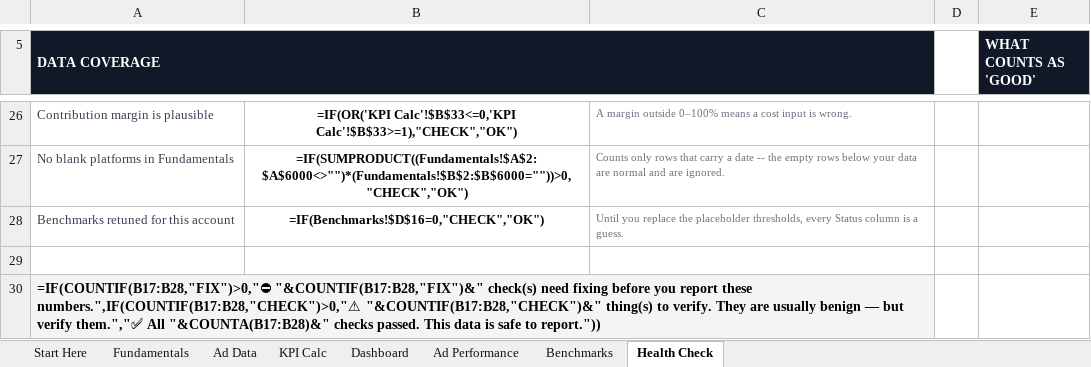
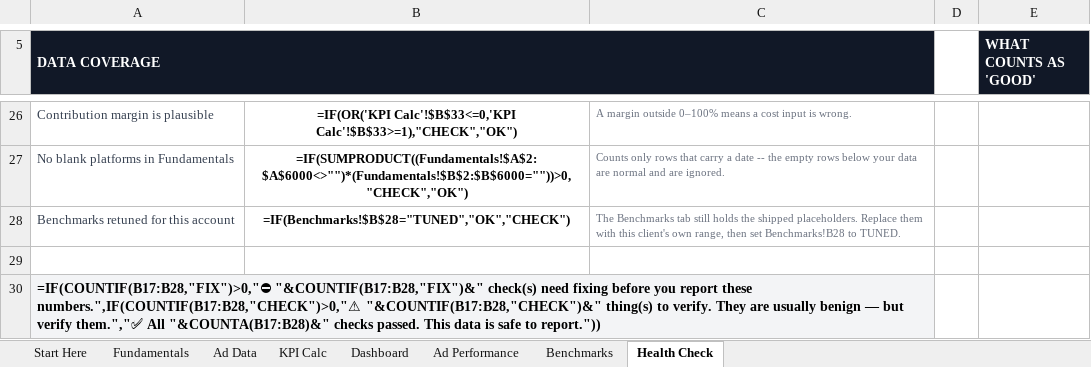
Before and after one commit to sahersalama97/Arena-Ai, an Excel workbook: Client Reporting Kit/01_Google_Sheets_Reporting_Dashboard.xlsx, sheet Health Check, drawn as a sheet; only a part is shown, gaps mark what is left out; values as stored, in another font and other column widths than the file's, no borders; formulas without a stored value are shown as written; conditional formats not drawn; the diff names each change by its address in the sheet, - before the commit and + after, or states it on an @@ line.

Commit message:
Make the Benchmarks tuning check actually able to fire
Health Check row 28 tested Benchmarks!$D$16=0, but that cell always holds a
placeholder threshold, so the row read OK forever. It now reads a real flag
cell, Benchmarks!B28, which ships as PLACEHOLDER and the user changes to TUNED
once the thresholds are the client's own numbers.

Co-authored-by: arena-agent <297053741+arena-agent@users.noreply.github.com>

```diff
--- a/Client Reporting Kit/01_Google_Sheets_Reporting_Dashboard.xlsx (sheet Health Check)
+++ b/Client Reporting Kit/01_Google_Sheets_Reporting_Dashboard.xlsx (sheet Health Check)
-B28: =IF(Benchmarks!$D$16=0,"CHECK","OK")
+B28: =IF(Benchmarks!$B$28="TUNED","OK","CHECK")
-C28: Until you replace the placeholder thresholds, every Status column is a guess.
+C28: The Benchmarks tab still holds the shipped placeholders. Replace them with this client's own range, then set Benchmarks!B28 to TUNED.
```
Also changed, not shown: sheet Benchmarks, 1 other file.
